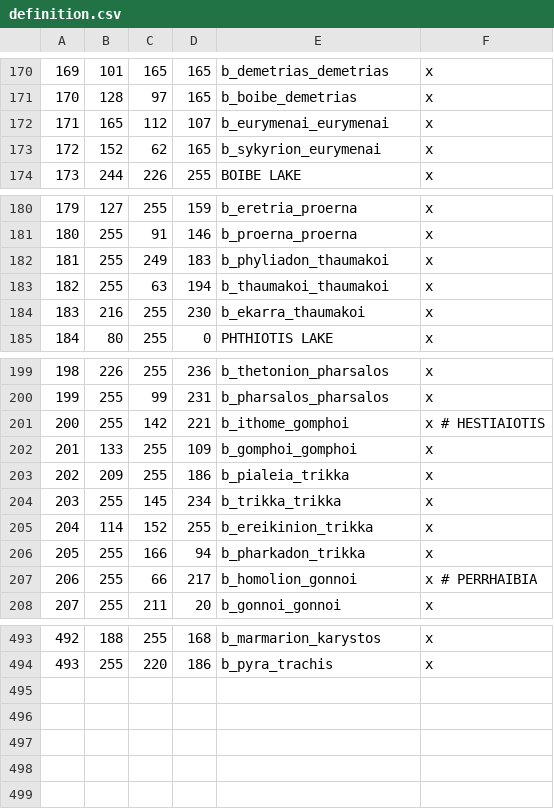
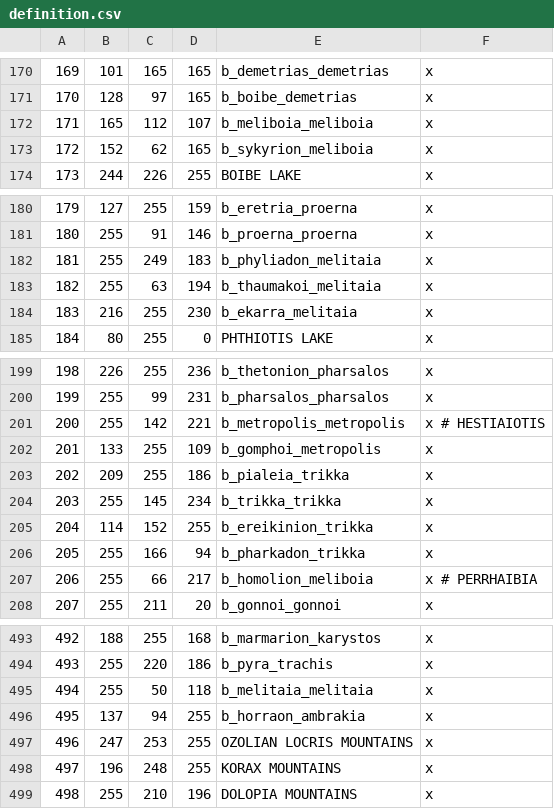
Before and after one commit to rickinator9/ApotheosisTheHellenisticAge, a CSV file: map_data/definition.csv, drawn as a sheet; only a part is shown, gaps mark what is left out; the diff covers the shown part only.

```diff
--- a/map_data/definition.csv
+++ b/map_data/definition.csv
@@ -171,4 +171,4 @@
 170;128;97;165;b_boibe_demetrias;x
-171;165;112;107;b_eurymenai_eurymenai;x
-172;152;62;165;b_sykyrion_eurymenai;x
+171;165;112;107;b_meliboia_meliboia;x
+172;152;62;165;b_sykyrion_meliboia;x
 173;244;226;255;BOIBE LAKE;x
@@ -181,5 +181,5 @@
 180;255;91;146;b_proerna_proerna;x
-181;255;249;183;b_phyliadon_thaumakoi;x
-182;255;63;194;b_thaumakoi_thaumakoi;x
-183;216;255;230;b_ekarra_thaumakoi;x
+181;255;249;183;b_phyliadon_melitaia;x
+182;255;63;194;b_thaumakoi_melitaia;x
+183;216;255;230;b_ekarra_melitaia;x
 184;80;255;0;PHTHIOTIS LAKE;x
@@ -200,4 +200,4 @@
 199;255;99;231;b_pharsalos_pharsalos;x
-200;255;142;221;b_ithome_gomphoi;x # HESTIAIOTIS
-201;133;255;109;b_gomphoi_gomphoi;x
+200;255;142;221;b_metropolis_metropolis;x # HESTIAIOTIS
+201;133;255;109;b_gomphoi_metropolis;x
 202;209;255;186;b_pialeia_trikka;x
@@ -206,3 +206,3 @@
 205;255;166;94;b_pharkadon_trikka;x
-206;255;66;217;b_homolion_gonnoi;x # PERRHAIBIA
+206;255;66;217;b_homolion_meliboia;x # PERRHAIBIA
 207;255;211;20;b_gonnoi_gonnoi;x
@@ -494 +494,6 @@
 493;255;220;186;b_pyra_trachis;x
+494;255;50;118;b_melitaia_melitaia;x
+495;137;94;255;b_horraon_ambrakia;x
+496;247;253;255;OZOLIAN LOCRIS MOUNTAINS;x
+497;196;248;255;KORAX MOUNTAINS;x
+498;255;210;196;DOLOPIA MOUNTAINS;x
```
Also changed, not shown: 7 edited cells elsewhere in this file, 15 other files.
